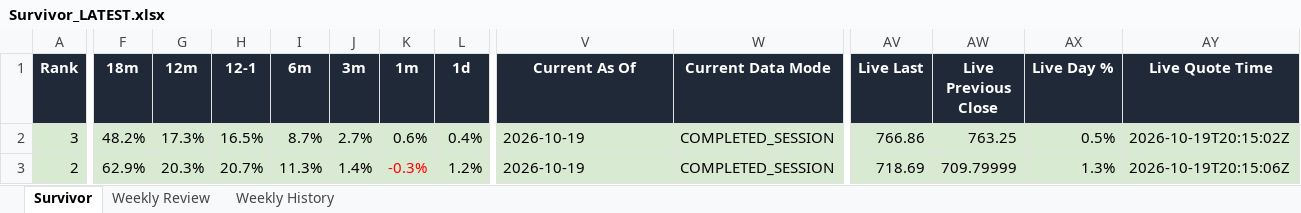
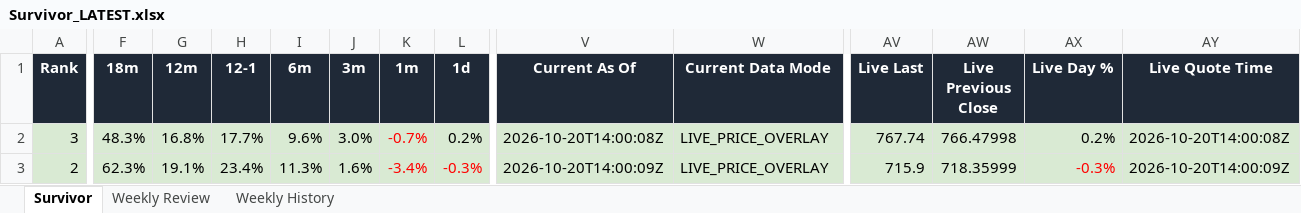
Before and after one commit to DarkMoonv1/NEFTy, an Excel workbook: Survivor_LATEST.xlsx, sheet Survivor, drawn as a sheet; only a part is shown, gaps mark what is left out; values as stored, in another font and other column widths than the file's, no borders; the diff covers the shown part only; the diff names each change by its address in the sheet, - before the commit and + after, or states it on an @@ line.

Commit message:
Update Survivor_LATEST.xlsx

```diff
--- a/Survivor_LATEST.xlsx (sheet Survivor)
+++ b/Survivor_LATEST.xlsx (sheet Survivor)
-F2 (18m): 48.2%
+F2 (18m): 48.3%
-G2 (12m): 17.3%
+G2 (12m): 16.8%
-H2 (12-1): 16.5%
+H2 (12-1): 17.7%
-I2 (6m): 8.7%
+I2 (6m): 9.6%
-J2 (3m): 2.7%
+J2 (3m): 3.0%
-K2 (1m): 0.6%
+K2 (1m): -0.7%
-K2 text colour: black
+K2 text colour: #FF0000
-L2 (1d): 0.4%
+L2 (1d): 0.2%
-V2 (Current As Of): 2026-10-19
+V2 (Current As Of): 2026-10-20T14:00:08Z
-W2:W3 (Current Data Mode): COMPLETED_SESSION
+W2:W3 (Current Data Mode): LIVE_PRICE_OVERLAY
-AV2 (Live Last): 766.86
+AV2 (Live Last): 767.74
-AW2 (Live Previous Close): 763.25
+AW2 (Live Previous Close): 766.47998
-AX2 (Live Day %): 0.5%
+AX2 (Live Day %): 0.2%
-AY2 (Live Quote Time): 2026-10-19T20:15:02Z
+AY2 (Live Quote Time): 2026-10-20T14:00:08Z
-F3 (18m): 62.9%
+F3 (18m): 62.3%
-G3 (12m): 20.3%
+G3 (12m): 19.1%
-H3 (12-1): 20.7%
+H3 (12-1): 23.4%
-J3 (3m): 1.4%
+J3 (3m): 1.6%
-K3 (1m): -0.3%
+K3 (1m): -3.4%
-L3 (1d): 1.2%
+L3 (1d): -0.3%
-L3 text colour: black
+L3 text colour: #FF0000
-V3 (Current As Of): 2026-10-19
+V3 (Current As Of): 2026-10-20T14:00:09Z
-AV3 (Live Last): 718.69
+AV3 (Live Last): 715.9
-AW3 (Live Previous Close): 709.79999
+AW3 (Live Previous Close): 718.35999
-AX3 (Live Day %): 1.3%
+AX3 (Live Day %): -0.3%
-AX3 text colour: black
+AX3 text colour: #FF0000
-AY3 (Live Quote Time): 2026-10-19T20:15:06Z
+AY3 (Live Quote Time): 2026-10-20T14:00:09Z
```
Also changed, not shown: 81 edited cells and cell formats elsewhere in this sheet, sheet Weekly Review.
